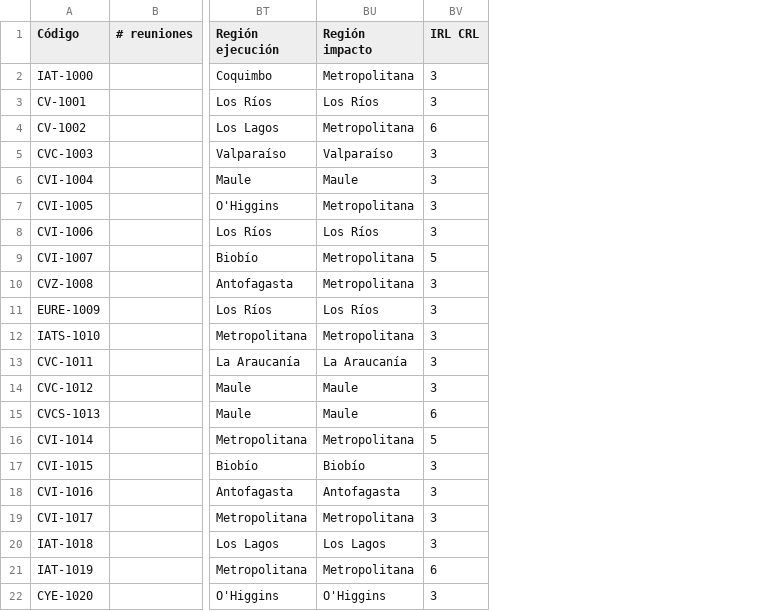
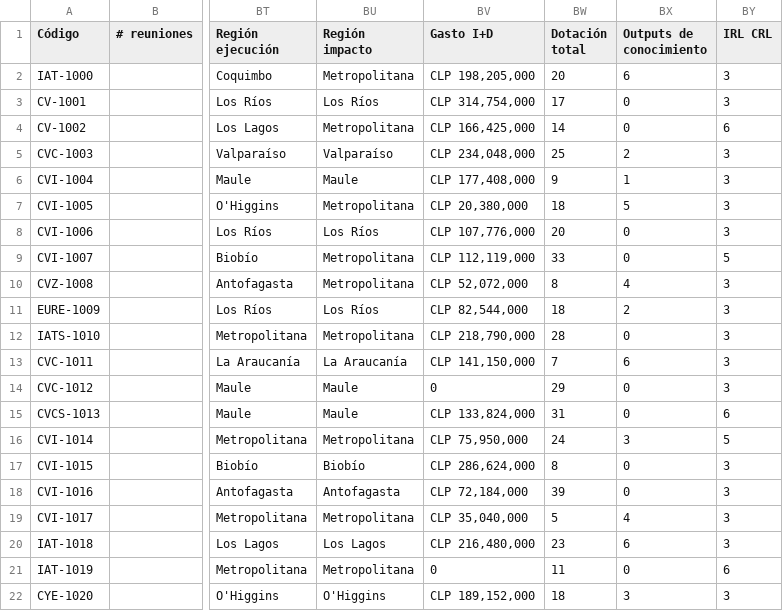
Before and after one commit to jpmaldonadoa/dashboard-msep, a CSV file: consolidado_demo.csv, drawn as a sheet; only a part is shown, gaps mark what is left out; the diff names each change by its address in the sheet, - before the commit and + after, or states it on an @@ line.

Commit message:
Fase 2 propagación SIE: gasto I+D + intensidad I+D + dotación + outputs de conocimiento (esquema 83 col)

```diff
--- a/consolidado_demo.csv
+++ b/consolidado_demo.csv
+column BV (Gasto I+D), rows 2-22: CLP 198,205,000 | CLP 314,754,000 | CLP 166,425,000 | CLP 234,048,000 | CLP 177,408,000 | CLP 20,380,000 | CLP 107,776,000 | CLP 112,119,000 | CLP 52,072,000 | CLP 82,544,000 | CLP 218,790,000 | CLP 141,150,000 | 0 | CLP 133,824,000 | CLP 75,950,000 | CLP 286,624,000 | CLP 72,184,000 | CLP 35,040,000 | CLP 216,480,000 | 0 | CLP 189,152,000
+column BW (Dotación total), rows 2-22: 20 | 17 | 14 | 25 | 9 | 18 | 20 | 33 | 8 | 18 | 28 | 7 | 29 | 31 | 24 | 8 | 39 | 5 | 23 | 11 | 18
+column BX (Outputs de conocimiento), rows 2-22: 6 | 0 | 0 | 2 | 1 | 5 | 0 | 0 | 4 | 2 | 0 | 6 | 0 | 0 | 3 | 0 | 0 | 4 | 6 | 0 | 3
```
Also changed, not shown: 1 other file.
